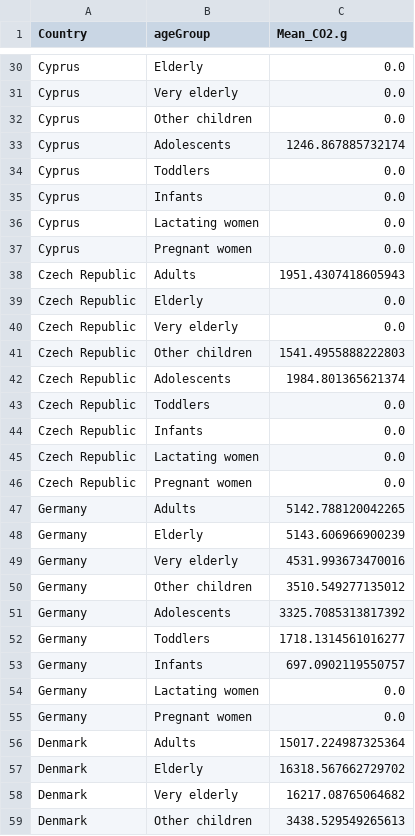
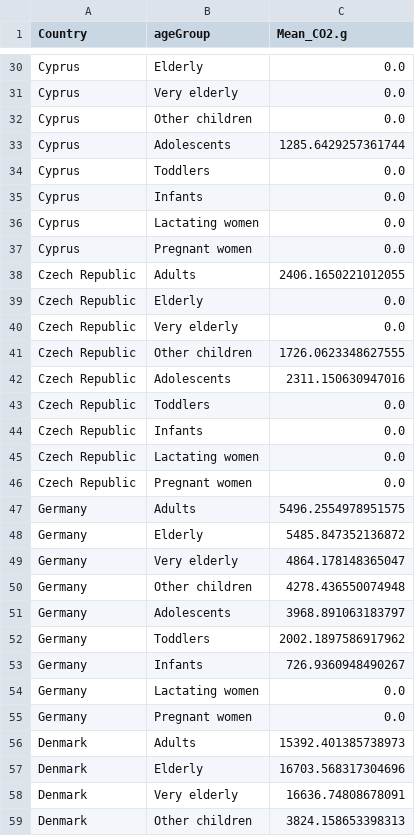
Before and after one commit to mcunha95/carbonfoodprint, a CSV file: df/CO2_per_country_ageGroup.csv, drawn as a sheet; only a part is shown, gaps mark what is left out; the diff covers the shown part only.

Commit message:
normalized food data and exported as csv

```diff
--- a/df/CO2_per_country_ageGroup.csv
+++ b/df/CO2_per_country_ageGroup.csv
@@ -32,3 +32,3 @@ Cyprus,Very elderly,0.0
 Cyprus,Other children,0.0
-Cyprus,Adolescents,1246.867885732174
+Cyprus,Adolescents,1285.6429257361744
 Cyprus,Toddlers,0.0
@@ -37,7 +37,7 @@ Cyprus,Lactating women,0.0
 Cyprus,Pregnant women,0.0
-Czech Republic,Adults,1951.4307418605943
+Czech Republic,Adults,2406.1650221012055
 Czech Republic,Elderly,0.0
 Czech Republic,Very elderly,0.0
-Czech Republic,Other children,1541.4955888222803
-Czech Republic,Adolescents,1984.801365621374
+Czech Republic,Other children,1726.0623348627555
+Czech Republic,Adolescents,2311.150630947016
 Czech Republic,Toddlers,0.0
@@ -46,14 +46,14 @@ Czech Republic,Lactating women,0.0
 Czech Republic,Pregnant women,0.0
-Germany,Adults,5142.788120042265
-Germany,Elderly,5143.606966900239
-Germany,Very elderly,4531.993673470016
-Germany,Other children,3510.549277135012
-Germany,Adolescents,3325.7085313817392
-Germany,Toddlers,1718.1314561016277
-Germany,Infants,697.0902119550757
+Germany,Adults,5496.2554978951575
+Germany,Elderly,5485.847352136872
+Germany,Very elderly,4864.178148365047
+Germany,Other children,4278.436550074948
+Germany,Adolescents,3968.891063183797
+Germany,Toddlers,2002.1897586917962
+Germany,Infants,726.9360948490267
 Germany,Lactating women,0.0
 Germany,Pregnant women,0.0
-Denmark,Adults,15017.224987325364
-Denmark,Elderly,16318.567662729702
-Denmark,Very elderly,16217.08765064682
-Denmark,Other children,3438.529549265613
+Denmark,Adults,15392.401385738973
+Denmark,Elderly,16703.568317304696
+Denmark,Very elderly,16636.74808678091
+Denmark,Other children,3824.158653398313
```
Also changed, not shown: 72 edited cells elsewhere in this file, 1 other file.
